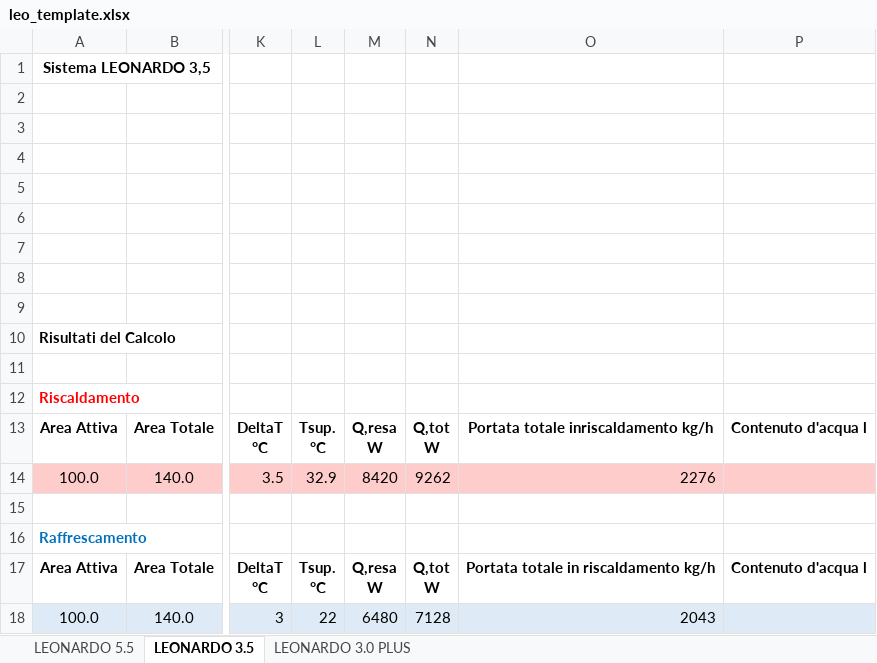
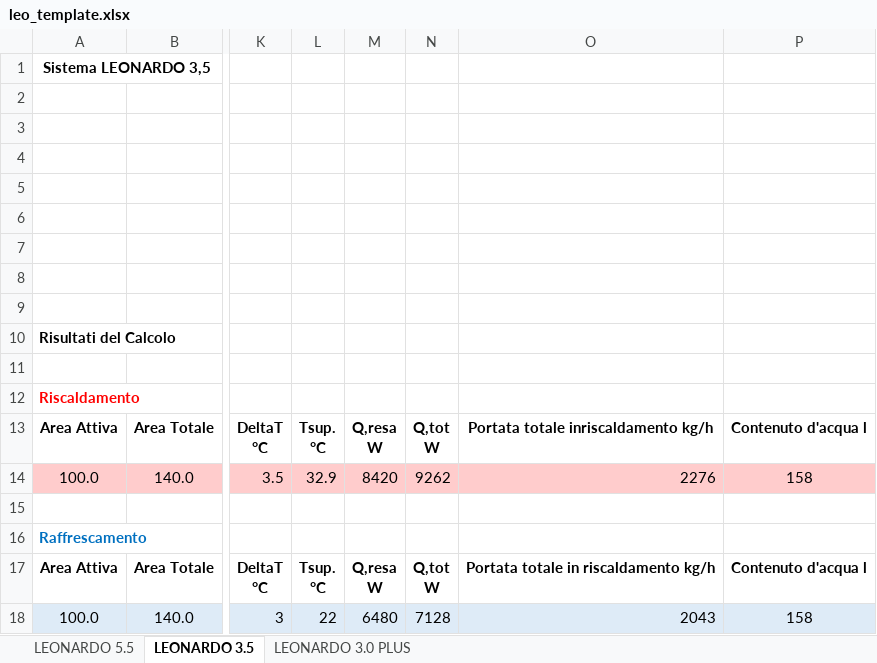
Before and after one commit to rsecchi/eurotherm, an Excel workbook: leo_template.xlsx, sheet LEONARDO 3.5, drawn as a sheet; only a part is shown, gaps mark what is left out; values as stored, in another font and other column widths than the file's, no borders; charts and pictures not drawn; the diff names each change by its address in the sheet, - before the commit and + after, or states it on an @@ line.

```diff
--- a/leo_template.xlsx (sheet LEONARDO 3.5)
+++ b/leo_template.xlsx (sheet LEONARDO 3.5)
-P14: (empty)
+P14: 158
-P18: (empty)
+P18: 158
```
Also changed, not shown: sheet LEONARDO 5.5, sheet LEONARDO 3.0 PLUS.
